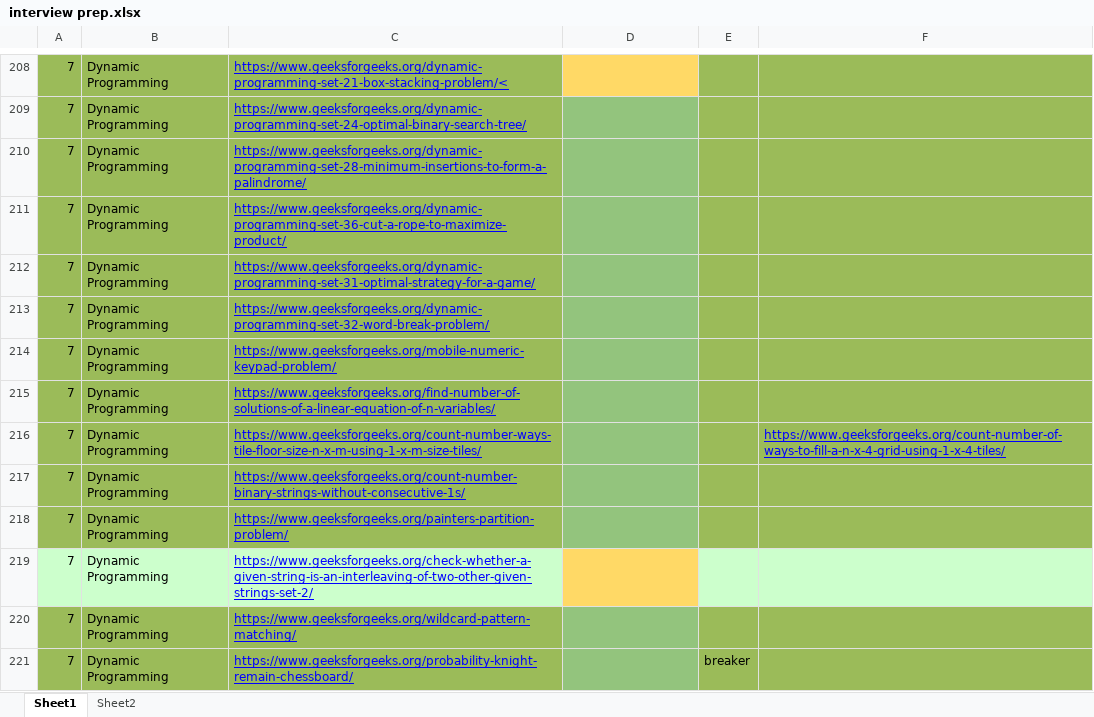
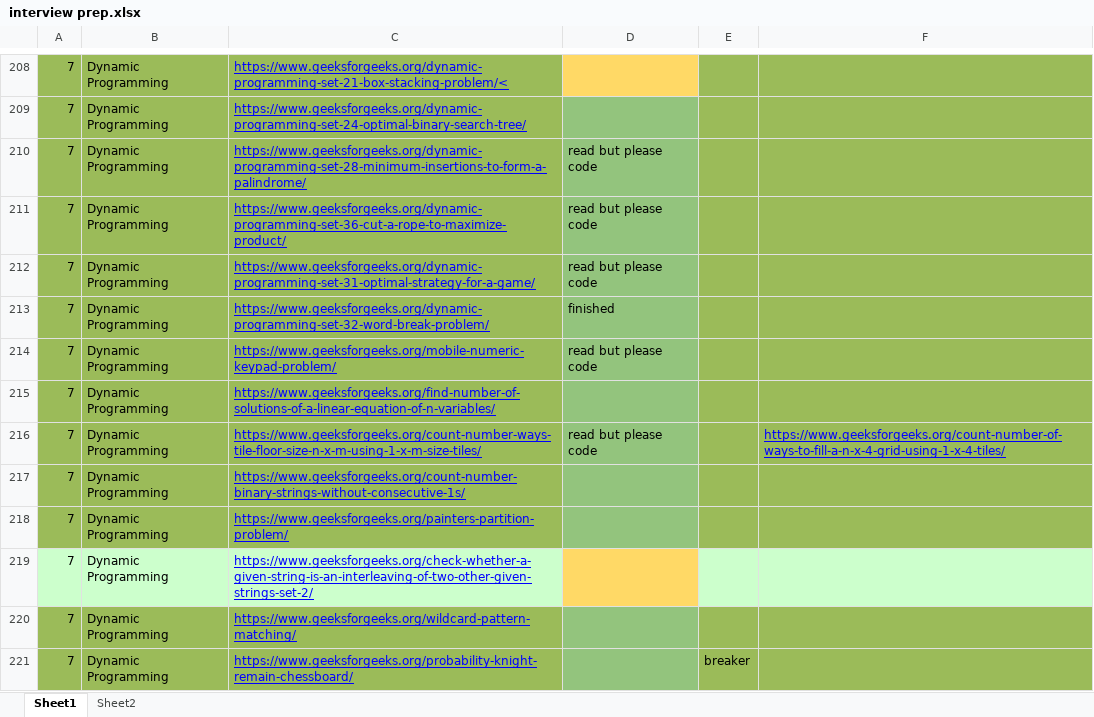
Before and after one commit to surarijit/DSA_ALGO, an Excel workbook: interview prep.xlsx, sheet Sheet1, drawn as a sheet; only a part is shown, gaps mark what is left out; values as stored, in another font and other column widths than the file's, no borders; conditional formats not drawn; the diff names each change by its address in the sheet, - before the commit and + after, or states it on an @@ line.

```diff
--- a/interview prep.xlsx (sheet Sheet1)
+++ b/interview prep.xlsx (sheet Sheet1)
-D210:D212: (empty)
+D210:D212: read but please code
-D213: (empty)
+D213: finished
-D214: (empty)
+D214: read but please code
-D216: (empty)
+D216: read but please code
```
Also changed, not shown: 22 other files.
